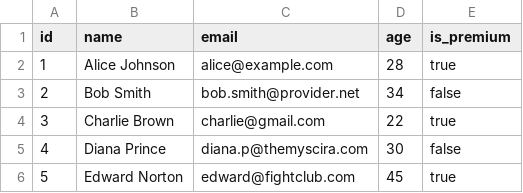
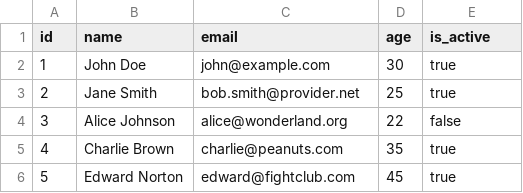
Before and after one commit to dr-nat/Csv-Reader, a CSV file: src/customer.csv, drawn as a sheet.

Commit message:
Refactored code to the library module and added practice files
Signed-off-by: Nathaniel Parah <nathanielparah579@gmail.com>

```diff
--- a/src/customer.csv
+++ b/src/customer.csv
@@ -1,6 +1,6 @@
-id,name,email,age,is_premium
-1,Alice Johnson,alice@example.com,28,true
-2,Bob Smith,bob.smith@provider.net,34,false
-3,Charlie Brown,charlie@gmail.com,22,true
-4,Diana Prince,diana.p@themyscira.com,30,false
+id,name,email,age,is_active
+1,John Doe,john@example.com,30,true
+2,Jane Smith,bob.smith@provider.net,25,true
+3,Alice Johnson,alice@wonderland.org,22,false
+4,Charlie Brown,charlie@peanuts.com,35,true
 5,Edward Norton,edward@fightclub.com,45,true
```
Also changed, not shown: 4 other files.
